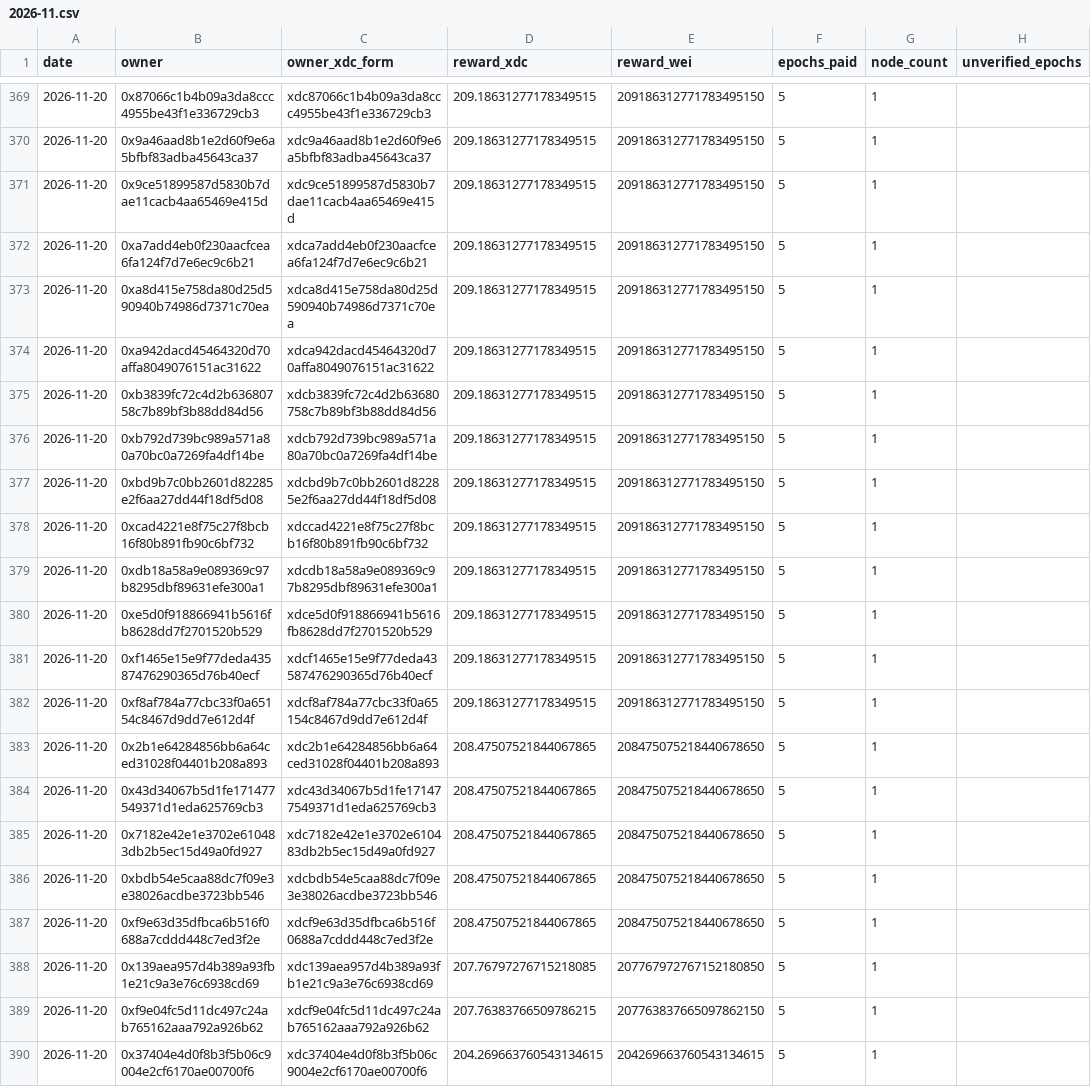
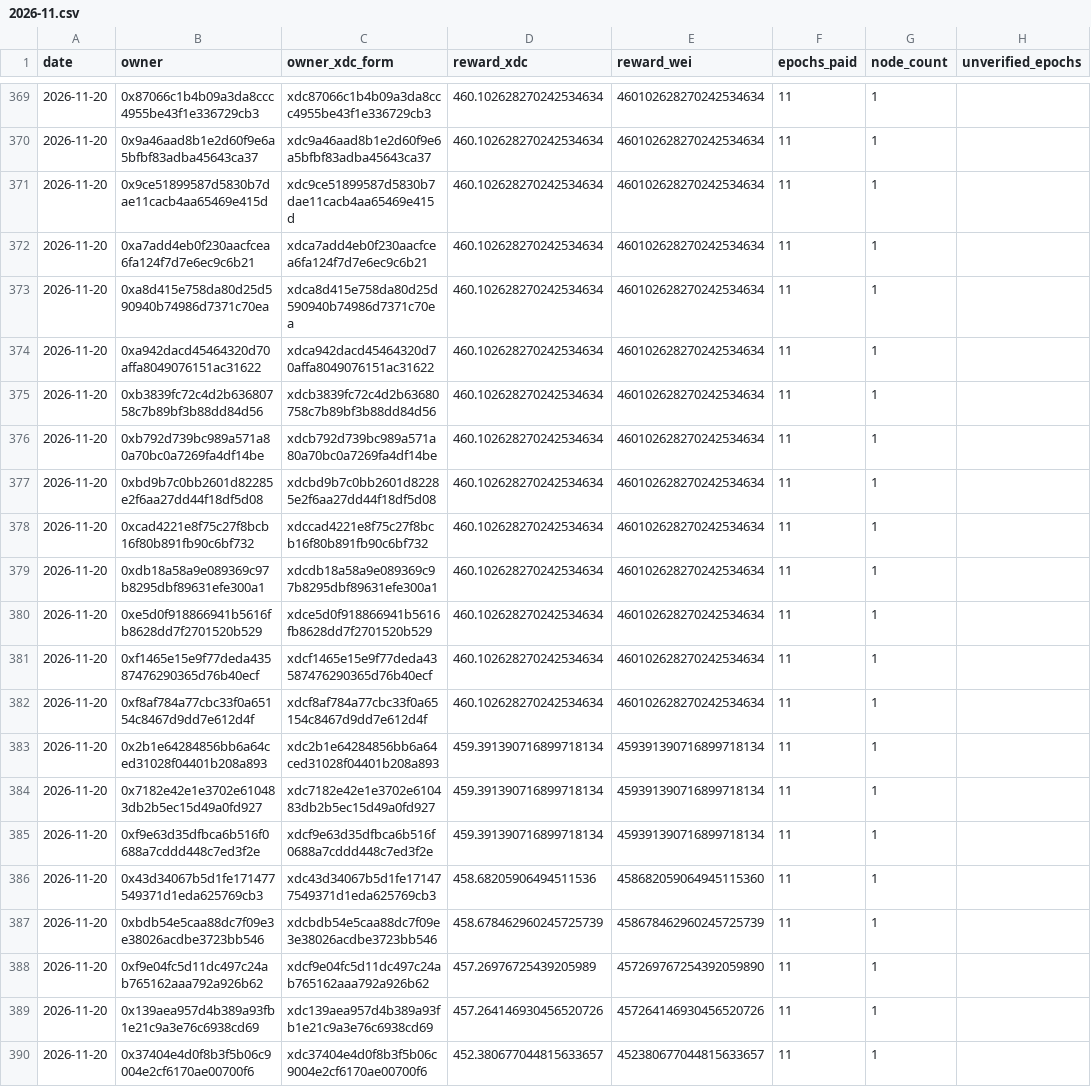
Before and after one commit to s4njk4n/aitest3, a CSV file: v1/epoch-rewards/monthly/2026-11.csv, drawn as a sheet; only a part is shown, gaps mark what is left out; removed rows and columns are numbered as before the commit, all else as after; the diff covers the shown part only; the diff names each change by its address in the sheet, - before the commit and + after, or states it on an @@ line.

```diff
--- a/v1/epoch-rewards/monthly/2026-11.csv
+++ b/v1/epoch-rewards/monthly/2026-11.csv
-D369:D382 (reward_xdc): 209.18631277178349515
+D369:D382 (reward_xdc): 460.102628270242534634
-E369:E382 (reward_wei): 209186312771783495150
+E369:E382 (reward_wei): 460102628270242534634
-F369:F383 (epochs_paid): 5
+F369:F383 (epochs_paid): 11
-D383 (reward_xdc): 208.47507521844067865
+D383 (reward_xdc): 459.391390716899718134
-E383 (reward_wei): 208475075218440678650
+E383 (reward_wei): 459391390716899718134
-row 384: 2026-11-20 | 0x43d34067b5d1fe171477549371d1eda625769cb3 | xdc43d34067b5d1fe171477549371d1eda625769cb3 | 208.47507521844067865 | 208475075218440678650 | 5 | 1
-D384 (reward_xdc): 208.47507521844067865
+D384 (reward_xdc): 459.391390716899718134
-E384 (reward_wei): 208475075218440678650
+E384 (reward_wei): 459391390716899718134
-F384 (epochs_paid): 5
+F384 (epochs_paid): 11
-row 386: 2026-11-20 | 0xbdb54e5caa88dc7f09e3e38026acdbe3723bb546 | xdcbdb54e5caa88dc7f09e3e38026acdbe3723bb546 | 208.47507521844067865 | 208475075218440678650 | 5 | 1
-D385 (reward_xdc): 208.47507521844067865
+D385 (reward_xdc): 459.391390716899718134
-E385 (reward_wei): 208475075218440678650
+E385 (reward_wei): 459391390716899718134
-F385 (epochs_paid): 5
+F385 (epochs_paid): 11
+row 386: 2026-11-20 | 0x43d34067b5d1fe171477549371d1eda625769cb3 | xdc43d34067b5d1fe171477549371d1eda625769cb3 | 458.68205906494511536 | 458682059064945115360 | 11 | 1
-B387 (owner): 0x139aea957d4b389a93fb1e21c9a3e76c6938cd69
+B387 (owner): 0xbdb54e5caa88dc7f09e3e38026acdbe3723bb546
-C387 (owner_xdc_form): xdc139aea957d4b389a93fb1e21c9a3e76c6938cd69
+C387 (owner_xdc_form): xdcbdb54e5caa88dc7f09e3e38026acdbe3723bb546
-D387 (reward_xdc): 207.76797276715218085
+D387 (reward_xdc): 458.678462960245725739
-E387 (reward_wei): 207767972767152180850
+E387 (reward_wei): 458678462960245725739
-F387:F388 (epochs_paid): 5
+F387:F388 (epochs_paid): 11
-D388 (reward_xdc): 207.76383766509786215
+D388 (reward_xdc): 457.26976725439205989
-E388 (reward_wei): 207763837665097862150
+E388 (reward_wei): 457269767254392059890
+row 389: 2026-11-20 | 0x139aea957d4b389a93fb1e21c9a3e76c6938cd69 | xdc139aea957d4b389a93fb1e21c9a3e76c6938cd69 | 457.264146930456520726 | 457264146930456520726 | 11 | 1
-D390 (reward_xdc): 204.269663760543134615
+D390 (reward_xdc): 452.380677044815633657
-E390 (reward_wei): 204269663760543134615
+E390 (reward_wei): 452380677044815633657
-F390 (epochs_paid): 5
+F390 (epochs_paid): 11
```
Also changed, not shown: 81 edited cells elsewhere in this file, v1/epoch-rewards/daily/2026-11-20.csv, 19 other files.
